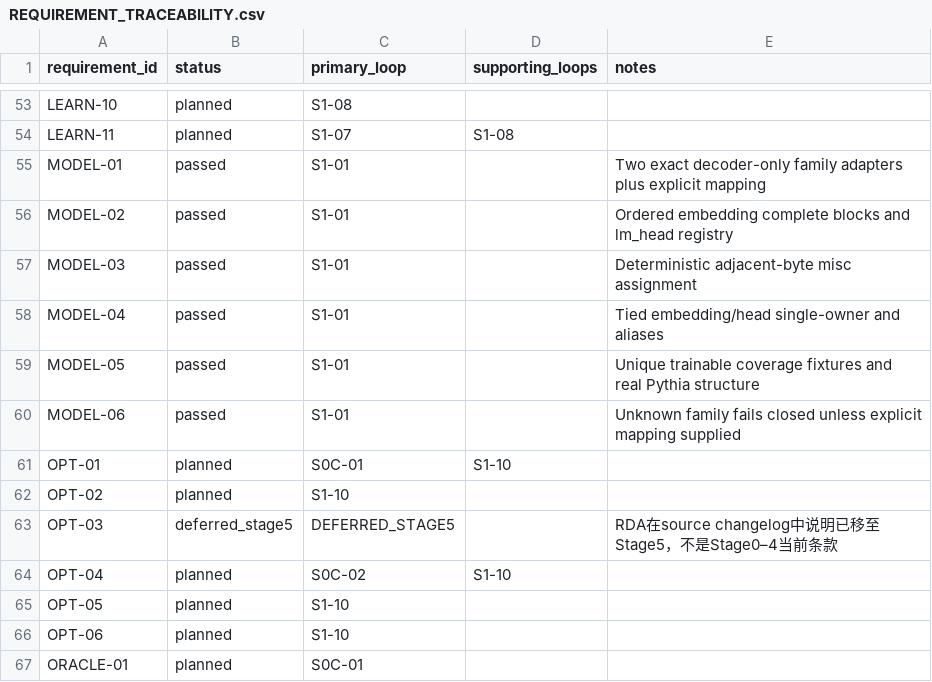
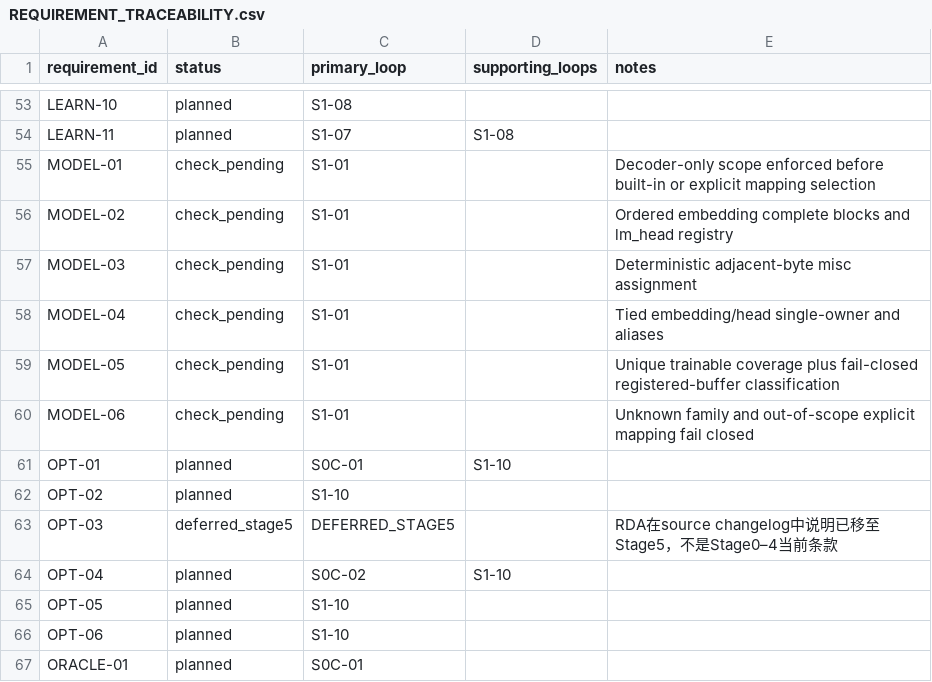
Before and after one commit to UnbearableFate/fsbdd, a CSV file: plans/FS_DILOCO_CODEX_EXECUTION_PLAN/plans/REQUIREMENT_TRACEABILITY.csv, drawn as a sheet; only a part is shown, gaps mark what is left out.

```diff
--- a/plans/FS_DILOCO_CODEX_EXECUTION_PLAN/plans/REQUIREMENT_TRACEABILITY.csv
+++ b/plans/FS_DILOCO_CODEX_EXECUTION_PLAN/plans/REQUIREMENT_TRACEABILITY.csv
@@ -54,8 +54,8 @@ LEARN-10,planned,S1-08,,
 LEARN-11,planned,S1-07,S1-08,
-MODEL-01,passed,S1-01,,Two exact decoder-only family adapters plus explicit mapping
-MODEL-02,passed,S1-01,,Ordered embedding complete blocks and lm_head registry
-MODEL-03,passed,S1-01,,Deterministic adjacent-byte misc assignment
-MODEL-04,passed,S1-01,,Tied embedding/head single-owner and aliases
-MODEL-05,passed,S1-01,,Unique trainable coverage fixtures and real Pythia structure
-MODEL-06,passed,S1-01,,Unknown family fails closed unless explicit mapping supplied
+MODEL-01,check_pending,S1-01,,Decoder-only scope enforced before built-in or explicit mapping selection
+MODEL-02,check_pending,S1-01,,Ordered embedding complete blocks and lm_head registry
+MODEL-03,check_pending,S1-01,,Deterministic adjacent-byte misc assignment
+MODEL-04,check_pending,S1-01,,Tied embedding/head single-owner and aliases
+MODEL-05,check_pending,S1-01,,Unique trainable coverage plus fail-closed registered-buffer classification
+MODEL-06,check_pending,S1-01,,Unknown family and out-of-scope explicit mapping fail closed
 OPT-01,planned,S0C-01,S1-10,
```
Also changed, not shown: 2 other files.
